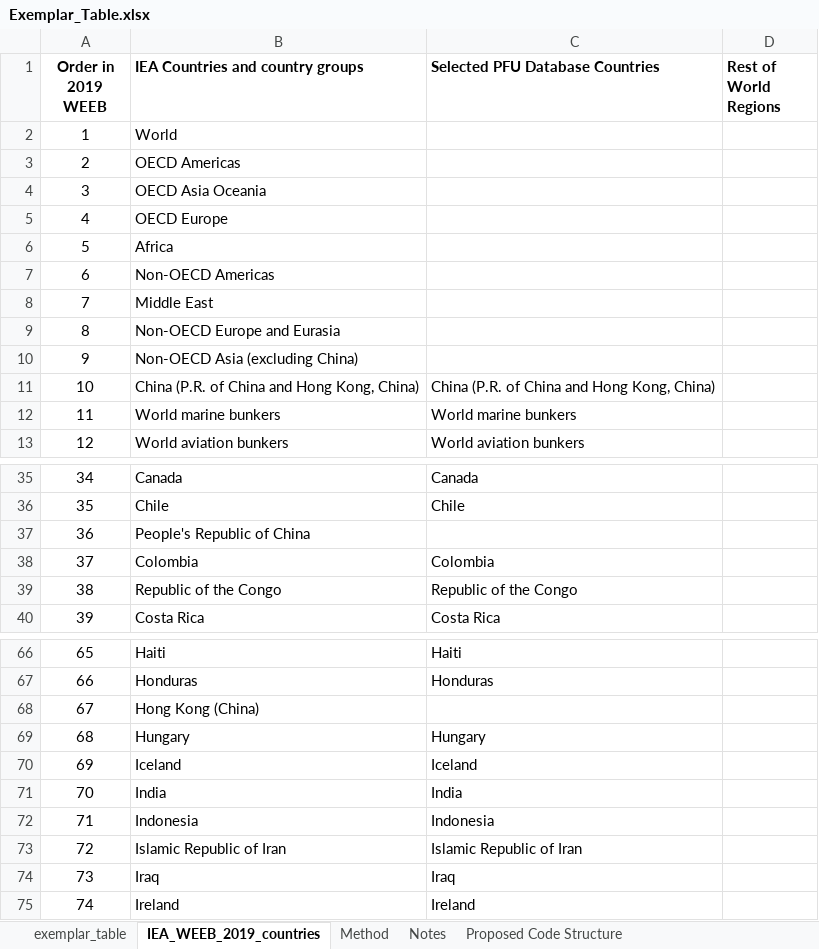
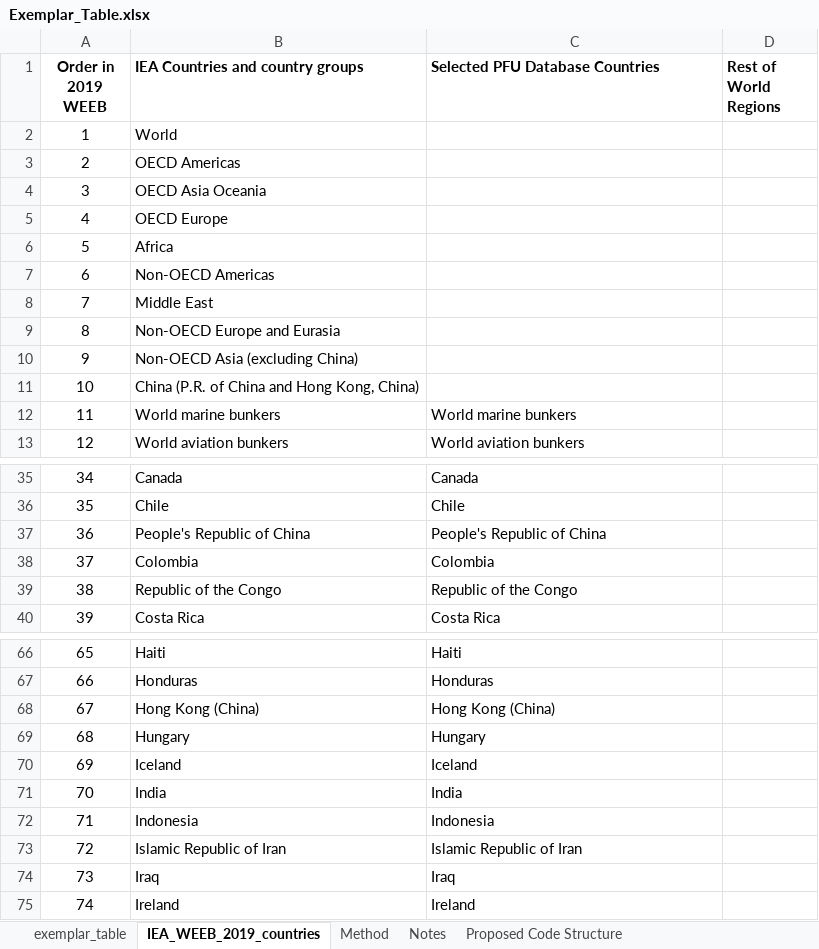
Before and after one commit to EnergyEconomyDecoupling/PFUWorkflow, an Excel workbook: inst/extdata/Exemplar_Table.xlsx, sheet IEA_WEEB_2019_countries, drawn as a sheet; only a part is shown, gaps mark what is left out; values as stored, in another font and other column widths than the file's, no borders; the diff names each change by its address in the sheet, - before the commit and + after, or states it on an @@ line.

```diff
--- a/inst/extdata/Exemplar_Table.xlsx (sheet IEA_WEEB_2019_countries)
+++ b/inst/extdata/Exemplar_Table.xlsx (sheet IEA_WEEB_2019_countries)
-C11 (Selected PFU Database Countries): China (P.R. of China and Hong Kong, China)
+C11 (Selected PFU Database Countries): (empty)
-C37 (Selected PFU Database Countries): (empty)
+C37 (Selected PFU Database Countries): People's Republic of China
-C68 (Selected PFU Database Countries): (empty)
+C68 (Selected PFU Database Countries): Hong Kong (China)
```
Also changed, not shown: sheet exemplar_table, sheet Notes, 4 other files.
